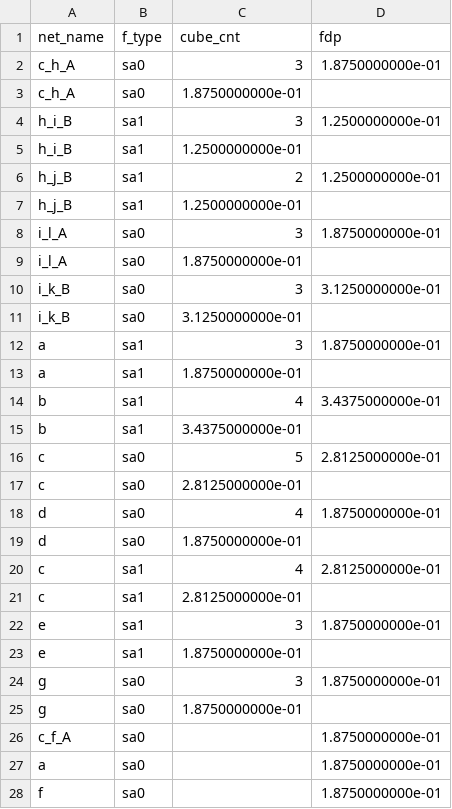
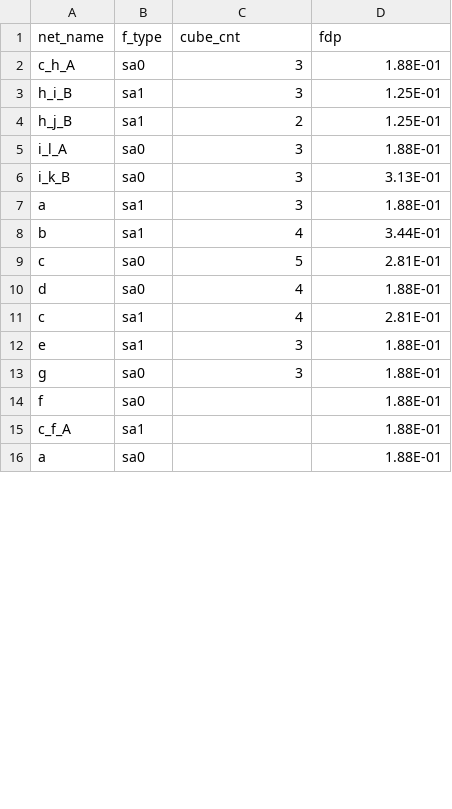
Before and after one commit to koizumi25019/SAF_RPR_GEN, a CSV file: ASG/output/result/c17a_result.csv, drawn as a sheet; only a part is shown; the diff covers the shown part only.

```diff
--- a/ASG/output/result/c17a_result.csv
+++ b/ASG/output/result/c17a_result.csv
@@ -1,28 +1,16 @@
 net_name,f_type,cube_cnt,fdp
-c_h_A,sa0,3,1.8750000000e-01
-c_h_A,sa0,1.8750000000e-01
-h_i_B,sa1,3,1.2500000000e-01
-h_i_B,sa1,1.2500000000e-01
-h_j_B,sa1,2,1.2500000000e-01
-h_j_B,sa1,1.2500000000e-01
-i_l_A,sa0,3,1.8750000000e-01
-i_l_A,sa0,1.8750000000e-01
-i_k_B,sa0,3,3.1250000000e-01
-i_k_B,sa0,3.1250000000e-01
-a,sa1,3,1.8750000000e-01
-a,sa1,1.8750000000e-01
-b,sa1,4,3.4375000000e-01
-b,sa1,3.4375000000e-01
-c,sa0,5,2.8125000000e-01
-c,sa0,2.8125000000e-01
-d,sa0,4,1.8750000000e-01
-d,sa0,1.8750000000e-01
-c,sa1,4,2.8125000000e-01
-c,sa1,2.8125000000e-01
-e,sa1,3,1.8750000000e-01
-e,sa1,1.8750000000e-01
-g,sa0,3,1.8750000000e-01
-g,sa0,1.8750000000e-01
-c_f_A,sa0,,1.8750000000e-01
-a,sa0,,1.8750000000e-01
-f,sa0,,1.8750000000e-01
+c_h_A,sa0,3,1.88E-01
+h_i_B,sa1,3,1.25E-01
+h_j_B,sa1,2,1.25E-01
+i_l_A,sa0,3,1.88E-01
+i_k_B,sa0,3,3.13E-01
+a,sa1,3,1.88E-01
+b,sa1,4,3.44E-01
+c,sa0,5,2.81E-01
+d,sa0,4,1.88E-01
+c,sa1,4,2.81E-01
+e,sa1,3,1.88E-01
+g,sa0,3,1.88E-01
+f,sa0,,1.88E-01
+c_f_A,sa1,,1.88E-01
+a,sa0,,1.88E-01
```
Also changed, not shown: 5 added rows, 15 removed rows and 17 edited cells elsewhere in this file, 49 other files.
